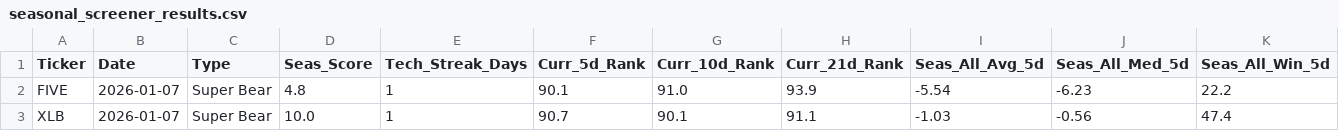
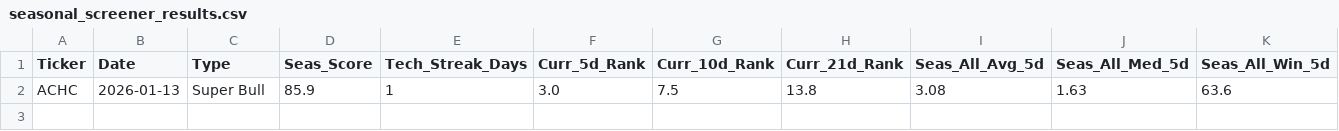
Before and after one commit to mslade50/New_Seasonals, a CSV file: seasonal_screener_results.csv, drawn as a sheet; only a part is shown; removed rows and columns are numbered as before the commit, all else as after; rows hold the shown columns only; the diff names each change by its address in the sheet, - before the commit and + after, or states it on an @@ line.

Commit message:
Detailed Update: 2026-01-13 16:15:18.924149

```diff
--- a/seasonal_screener_results.csv
+++ b/seasonal_screener_results.csv
-row 2: FIVE | 2026-01-07 | Super Bear | 4.8 | 1 | 90.1 | 91.0 | 93.9 | -5.54 | -6.23 | 22.2
-row 3: XLB | 2026-01-07 | Super Bear | 10.0 | 1 | 90.7 | 90.1 | 91.1 | -1.03 | -0.56 | 47.4
+row 2: ACHC | 2026-01-13 | Super Bull | 85.9 | 1 | 3.0 | 7.5 | 13.8 | 3.08 | 1.63 | 63.6
```
